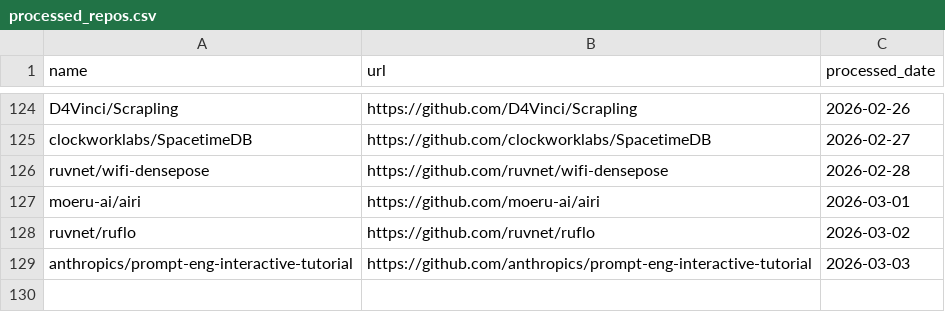
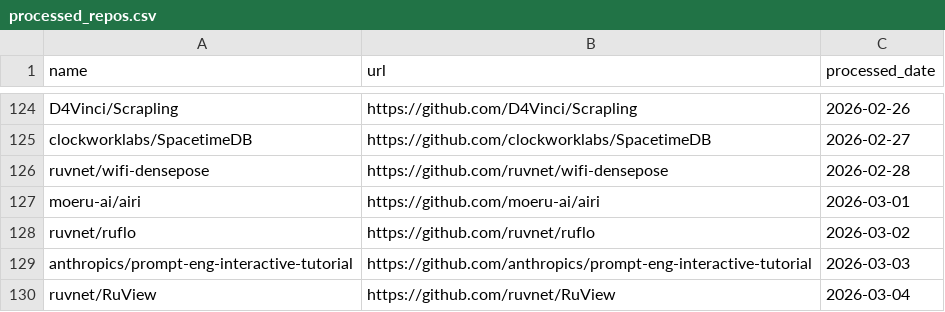
Before and after one commit to veyvin/onedaygithub, a CSV file: processed_repos.csv, drawn as a sheet; only a part is shown, gaps mark what is left out.

```diff
--- a/processed_repos.csv
+++ b/processed_repos.csv
@@ -129 +129,2 @@ ruvnet/ruflo,https://github.com/ruvnet/ruflo,2026-03-02
 anthropics/prompt-eng-interactive-tutorial,https://github.com/anthropics/prompt-eng-interactive-tutorial,2026-03-03
+ruvnet/RuView,https://github.com/ruvnet/RuView,2026-03-04
```
